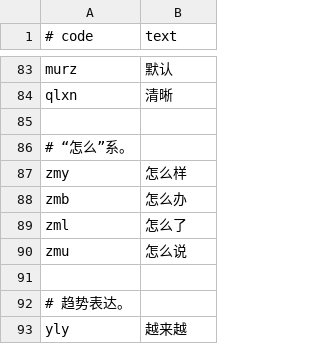
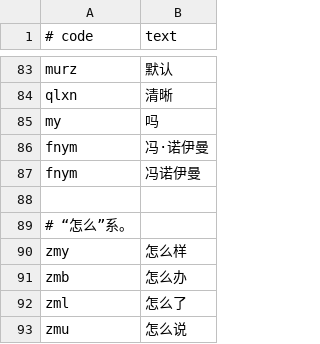
Before and after one commit to 77gc/thmy, a TSV file: data/thmy_custom.tsv, drawn as a sheet; only a part is shown, gaps mark what is left out; the shorter side is filled out with more unchanged rows; the diff names each change by its address in the sheet, - before the commit and + after, or states it on an @@ line.

```diff
--- a/data/thmy_custom.tsv
+++ b/data/thmy_custom.tsv
+row 85: my | 吗
+row 86: fnym | 冯·诺伊曼
+row 87: fnym | 冯诺伊曼
```
Also changed, not shown: 7 other files.
